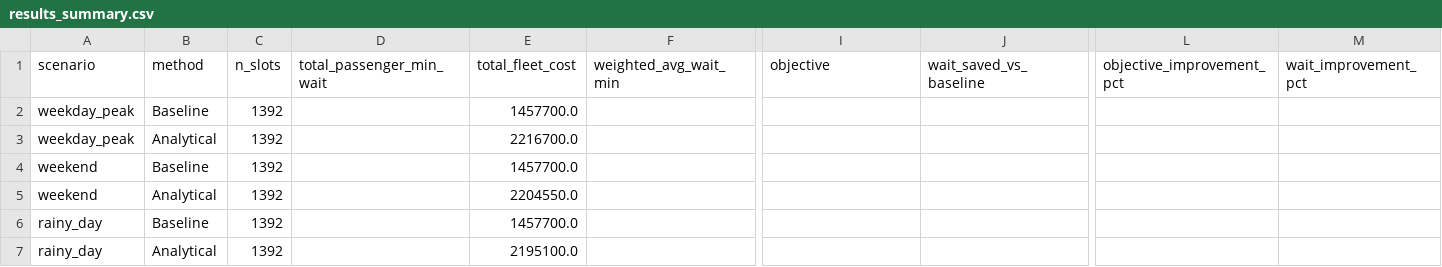
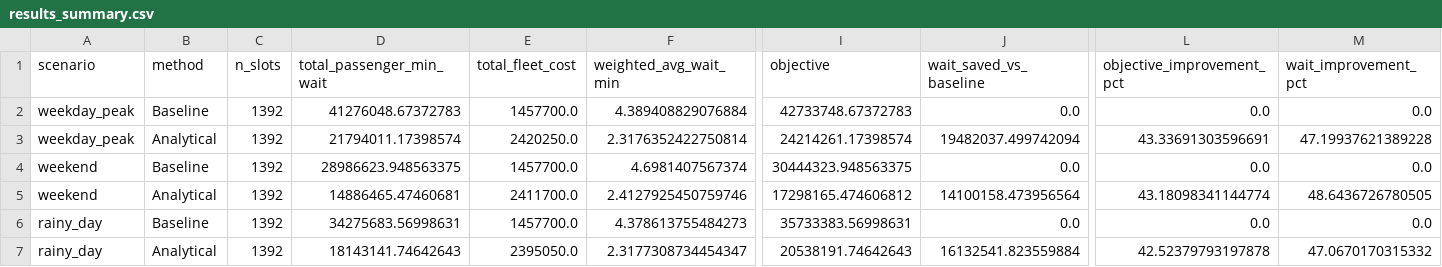
Before and after one commit to dat-utc2-k63/mta-subway-schedule-optimizer-ai, a CSV file: notebooks/outputs/results_summary.csv, drawn as a sheet; only a part is shown, gaps mark what is left out; removed rows and columns are numbered as before the commit, all else as after; rows hold the shown columns only; the diff names each change by its address in the sheet, - before the commit and + after, or states it on an @@ line.

```diff
--- a/notebooks/outputs/results_summary.csv
+++ b/notebooks/outputs/results_summary.csv
-D2 (total_passenger_min_wait): (empty)
+D2 (total_passenger_min_wait): 41276048.67372783
-F2 (weighted_avg_wait_min): (empty)
+F2 (weighted_avg_wait_min): 4.389408829076884
-I2 (objective): (empty)
+I2 (objective): 42733748.67372783
-J2 (wait_saved_vs_baseline): (empty)
+J2 (wait_saved_vs_baseline): 0.0
-L2 (objective_improvement_pct): (empty)
+L2 (objective_improvement_pct): 0.0
-M2 (wait_improvement_pct): (empty)
+M2 (wait_improvement_pct): 0.0
-row 3: weekday_peak | Analytical | 1392 |  | 2216700.0
+row 3: weekday_peak | Analytical | 1392 | 21794011.17398574 | 2420250.0 | 2.3176352422750814 | 24214261.17398574 | 19482037.499742094 | 43.33691303596691 | 47.19937621389228
-D4 (total_passenger_min_wait): (empty)
+D4 (total_passenger_min_wait): 28986623.948563375
-F4 (weighted_avg_wait_min): (empty)
+F4 (weighted_avg_wait_min): 4.6981407567374
-I4 (objective): (empty)
+I4 (objective): 30444323.948563375
-J4 (wait_saved_vs_baseline): (empty)
+J4 (wait_saved_vs_baseline): 0.0
-L4 (objective_improvement_pct): (empty)
+L4 (objective_improvement_pct): 0.0
-M4 (wait_improvement_pct): (empty)
+M4 (wait_improvement_pct): 0.0
-row 5: weekend | Analytical | 1392 |  | 2204550.0
+row 5: weekend | Analytical | 1392 | 14886465.47460681 | 2411700.0 | 2.4127925450759746 | 17298165.474606812 | 14100158.473956564 | 43.18098341144774 | 48.6436726780505
-D6 (total_passenger_min_wait): (empty)
+D6 (total_passenger_min_wait): 34275683.56998631
-F6 (weighted_avg_wait_min): (empty)
+F6 (weighted_avg_wait_min): 4.378613755484273
-I6 (objective): (empty)
+I6 (objective): 35733383.56998631
-J6 (wait_saved_vs_baseline): (empty)
+J6 (wait_saved_vs_baseline): 0.0
-L6 (objective_improvement_pct): (empty)
+L6 (objective_improvement_pct): 0.0
-M6 (wait_improvement_pct): (empty)
+M6 (wait_improvement_pct): 0.0
-row 7: rainy_day | Analytical | 1392 |  | 2195100.0
+row 7: rainy_day | Analytical | 1392 | 18143141.74642643 | 2395050.0 | 2.3177308734454347 | 20538191.74642643 | 16132541.823559884 | 42.52379793197878 | 47.0670170315332
```
Also changed, not shown: notebooks/outputs/lambda_sensitivity.csv, notebooks/outputs/schedule_weekday_peak.csv, 23 other files.
